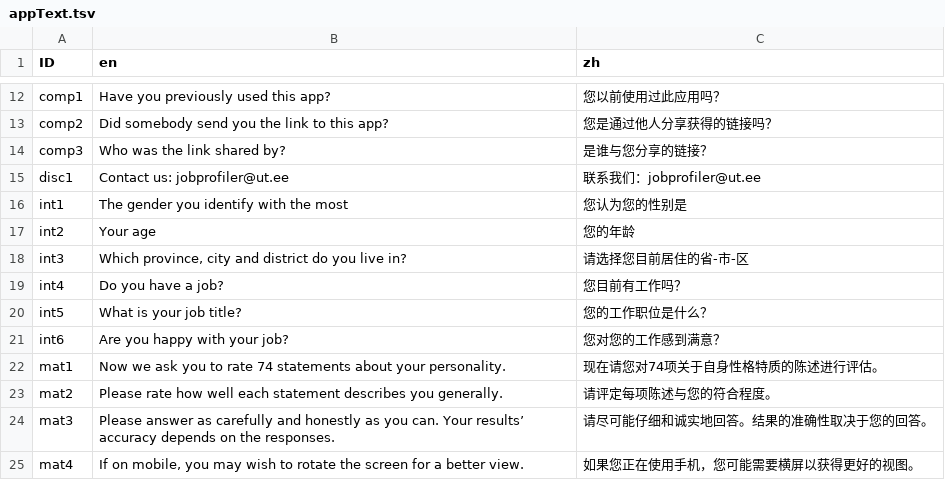
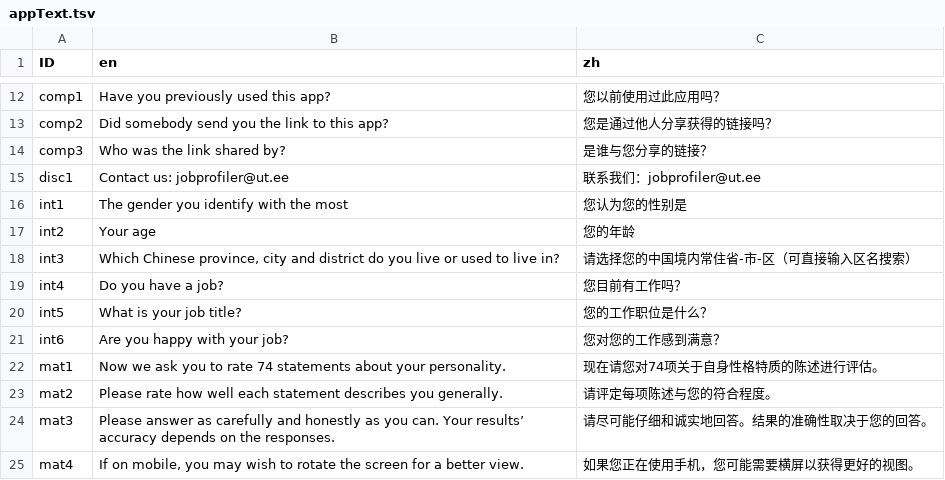
Before and after one commit to Ringingme/JobProfiler, a TSV file: www/appText.tsv, drawn as a sheet; only a part is shown, gaps mark what is left out.

```diff
--- a/www/appText.tsv
+++ b/www/appText.tsv
@@ -17,4 +17,4 @@ int1	The gender you identify with the most	您认为您的性别是
 int2	Your age	您的年龄
-int3	Which province, city and district do you live in?	"请选择您目前居住的省-市-区
-"
+int3	Which Chinese province, city and district do you live or used to live in?	"请选择您的中国境内常住省-市-区（可直接输入区名搜索）
+"
 int4	Do you have a job?	您目前有工作吗？
```
Also changed, not shown: 4 other files.
